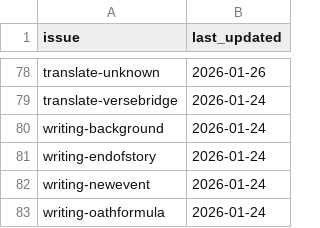
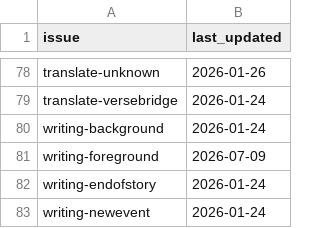
Before and after one commit to unfoldingWord/bp-assistant-skills, a CSV file: data/translation-issues.csv, drawn as a sheet; only a part is shown, gaps mark what is left out; the shorter side is filled out with more unchanged rows; the diff names each change by its address in the sheet, - before the commit and + after, or states it on an @@ line.

Commit message:
Add writing-foreground issue skill

```diff
--- a/data/translation-issues.csv
+++ b/data/translation-issues.csv
+row 81: writing-foreground | 2026-07-09
```
Also changed, not shown: 3 other files.
